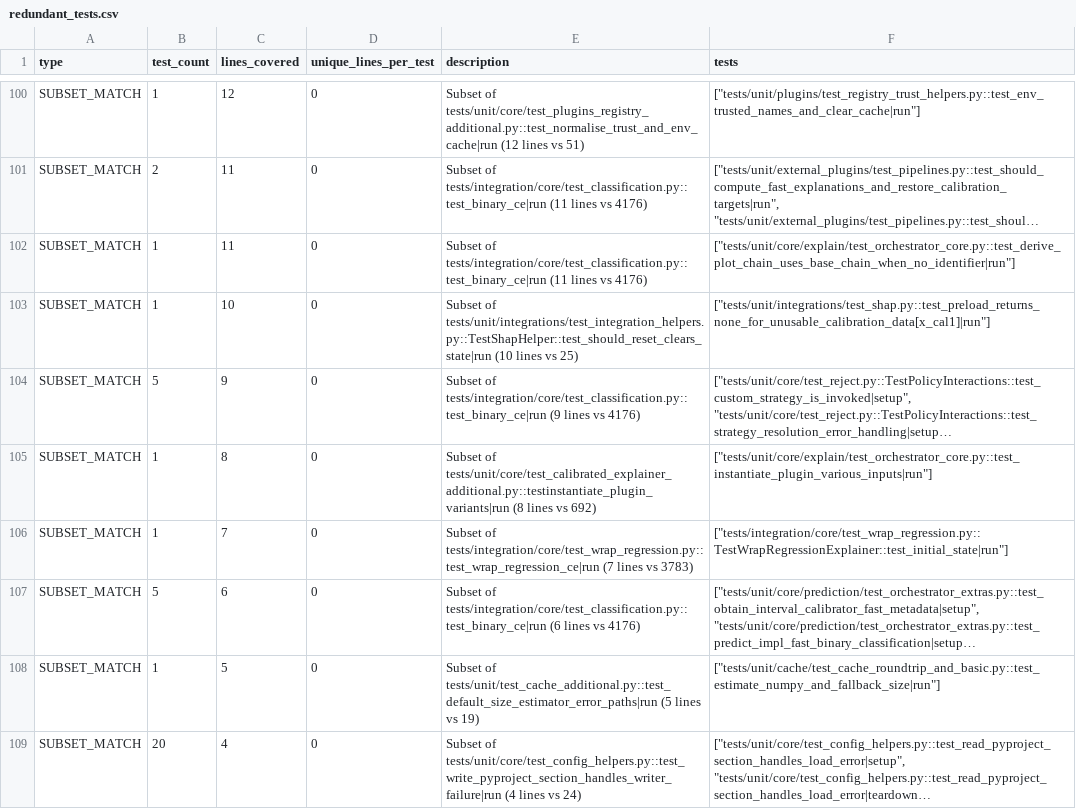
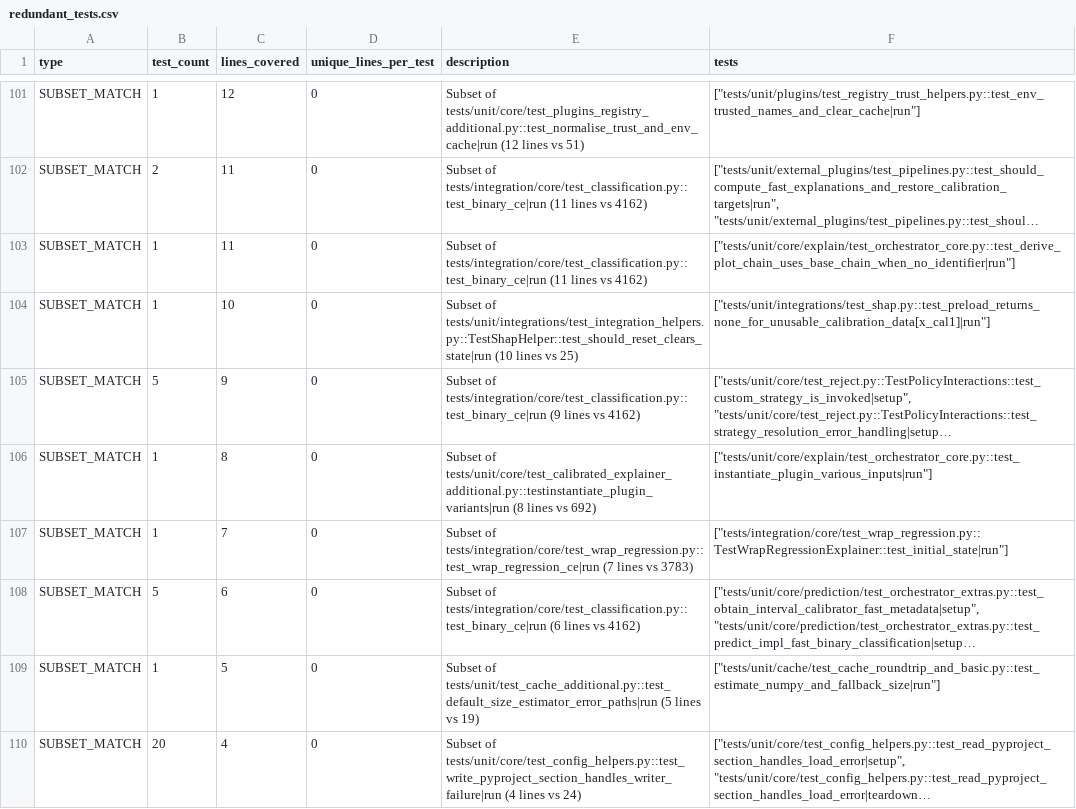
Before and after one commit to Moffran/calibrated_explanations, a CSV file: reports/over_testing/redundant_tests.csv, drawn as a sheet; only a part is shown, gaps mark what is left out; long unchanged cells end in …; addresses are those after the commit; the diff covers the shown part only; the diff names each change by its address in the sheet, - before the commit and + after, or states it on an @@ line.

```diff
--- a/reports/over_testing/redundant_tests.csv
+++ b/reports/over_testing/redundant_tests.csv
-E102:E103 (description): …lines vs 4176)
+E102:E103 (description): …lines vs 4162)
-E105 (description): …lines vs 4176)
+E105 (description): …lines vs 4162)
-E108 (description): …lines vs 4176)
+E108 (description): …lines vs 4162)
```
Also changed, not shown: 1 added row, 24 moved rows and 23 edited cells elsewhere in this file, reports/over_testing/block_coverage_counts.csv, 7 other files.
